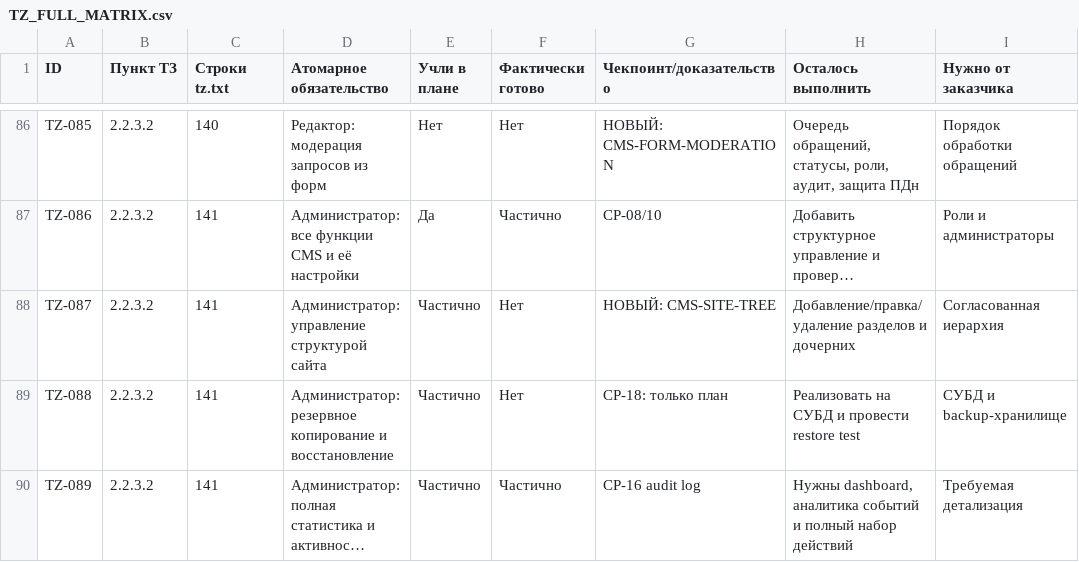
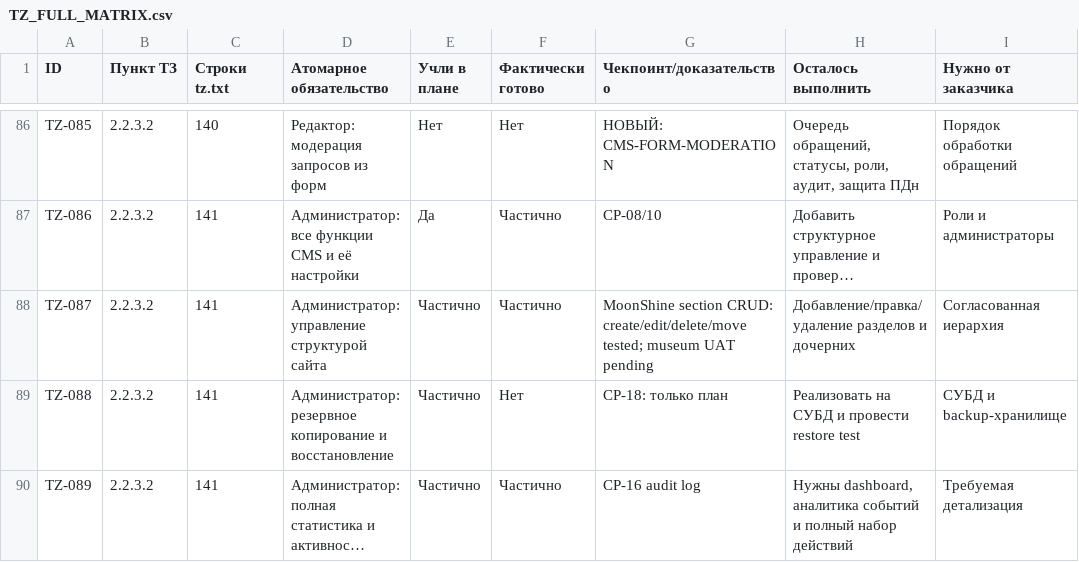
Before and after one commit to arvectum2/musbread, a CSV file: docs/tz-audit/TZ_FULL_MATRIX.csv, drawn as a sheet; only a part is shown, gaps mark what is left out; long unchanged cells end in …; the diff covers the shown part only; the diff names each change by its address in the sheet, - before the commit and + after, or states it on an @@ line.

Commit message:
feat(cms): editable site tree with section ACL and static export (#18)

```diff
--- a/docs/tz-audit/TZ_FULL_MATRIX.csv
+++ b/docs/tz-audit/TZ_FULL_MATRIX.csv
-F88 (Фактически готово): Нет
+F88 (Фактически готово): Частично
-G88 (Чекпоинт/доказательство): НОВЫЙ: CMS-SITE-TREE
+G88 (Чекпоинт/доказательство): MoonShine section CRUD: create/edit/delete/move tested; museum UAT pending
```
Also changed, not shown: 10 edited cells elsewhere in this file, 35 other files.
